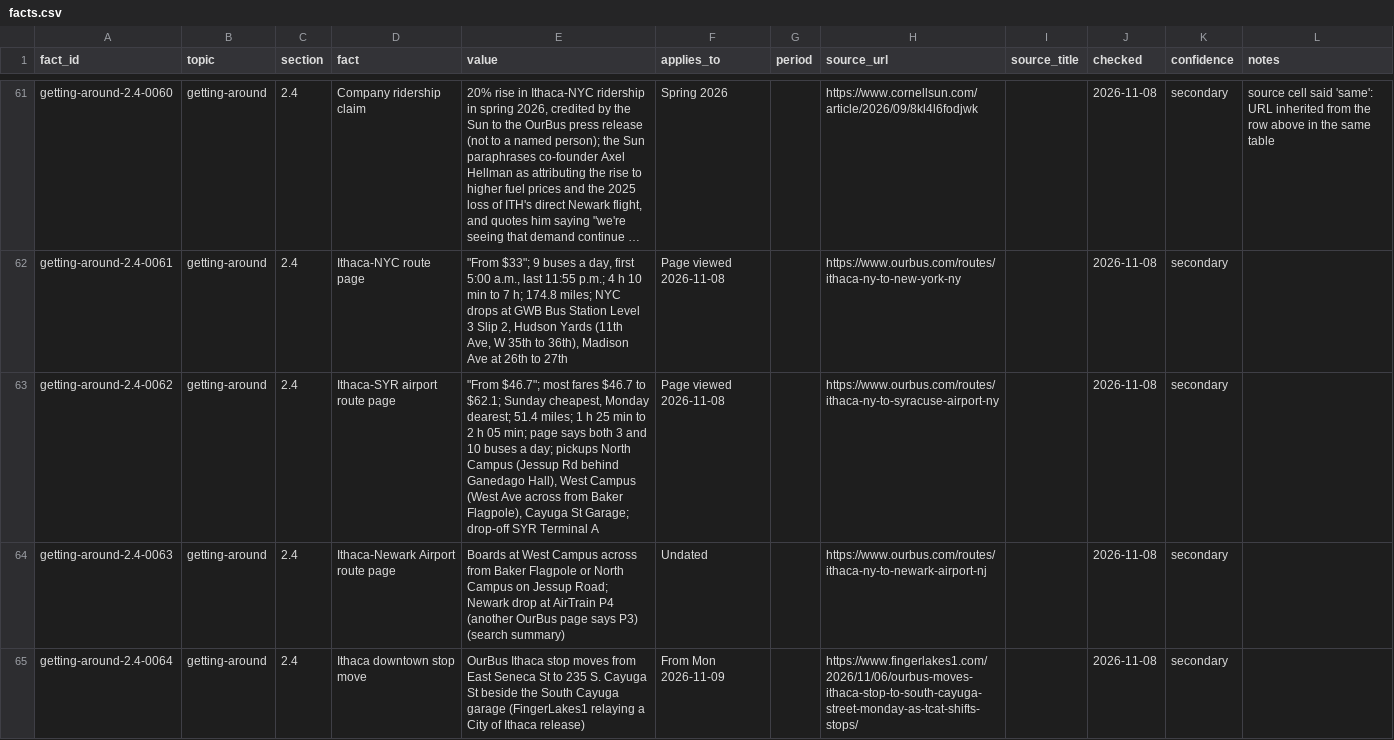
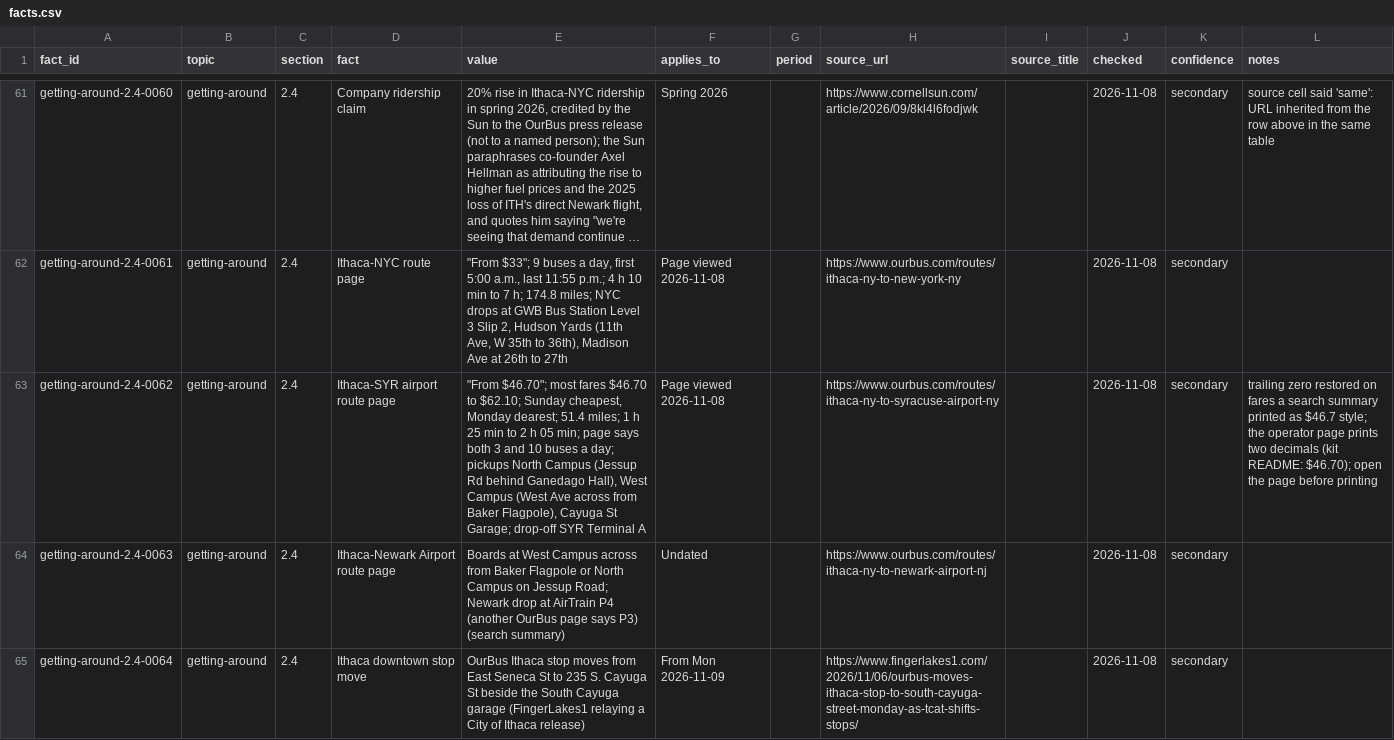
Before and after one commit to ajaysharma2044/campus-publication, a CSV file: intel/getting-around/facts.csv, drawn as a sheet; only a part is shown, gaps mark what is left out; long unchanged cells end in …; the diff covers the shown part only; the diff names each change by its address in the sheet, - before the commit and + after, or states it on an @@ line.

```diff
--- a/intel/getting-around/facts.csv
+++ b/intel/getting-around/facts.csv
-E63 (value): "From $46.7"; most fares $46.7 to $62.1; Sunday cheapest,…
+E63 (value): "From $46.70"; most fares $46.70 to $62.10; Sunday cheapest,…
-L63 (notes): (empty)
+L63 (notes): trailing zero restored on fares a search summary printed as $46.7 style; the operator page prints two decimals (kit README: $46.70); open the page before printing
```
Also changed, not shown: 8 edited cells elsewhere in this file, 1 other file.
